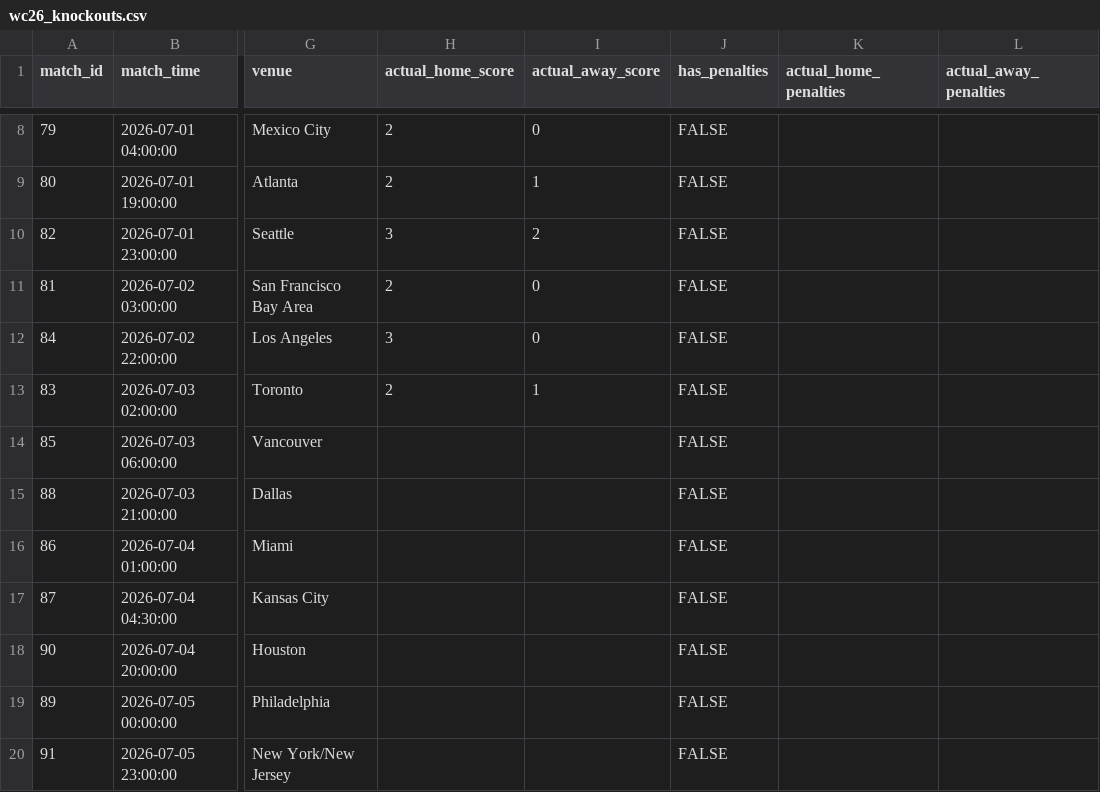
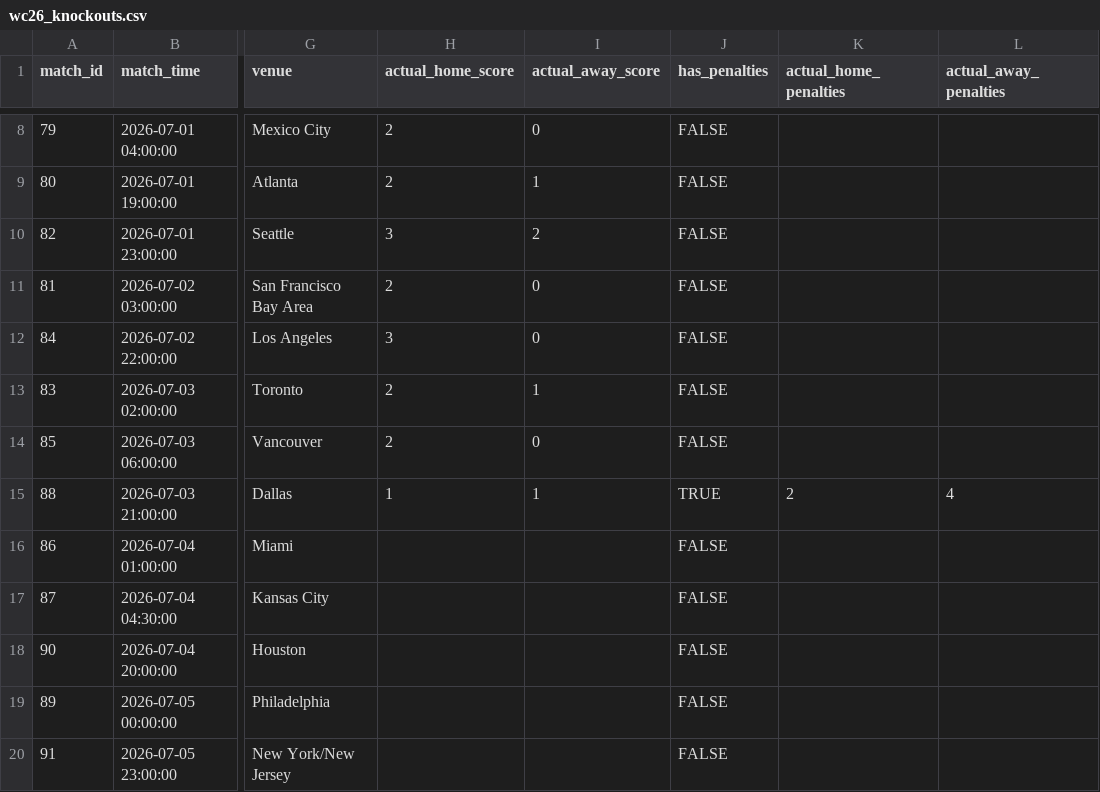
Before and after one commit to muhammadbonn/wc26-oracle-predictions, a CSV file: data/wc26_knockouts.csv, drawn as a sheet; only a part is shown, gaps mark what is left out; the diff names each change by its address in the sheet, - before the commit and + after, or states it on an @@ line.

Commit message:
Update wc26_knockouts.csv

```diff
--- a/data/wc26_knockouts.csv
+++ b/data/wc26_knockouts.csv
-H14 (actual_home_score): (empty)
+H14 (actual_home_score): 2
-I14 (actual_away_score): (empty)
+I14 (actual_away_score): 0
-H15 (actual_home_score): (empty)
+H15 (actual_home_score): 1
-I15 (actual_away_score): (empty)
+I15 (actual_away_score): 1
-J15 (has_penalties): FALSE
+J15 (has_penalties): TRUE
-K15 (actual_home_penalties): (empty)
+K15 (actual_home_penalties): 2
-L15 (actual_away_penalties): (empty)
+L15 (actual_away_penalties): 4
```
